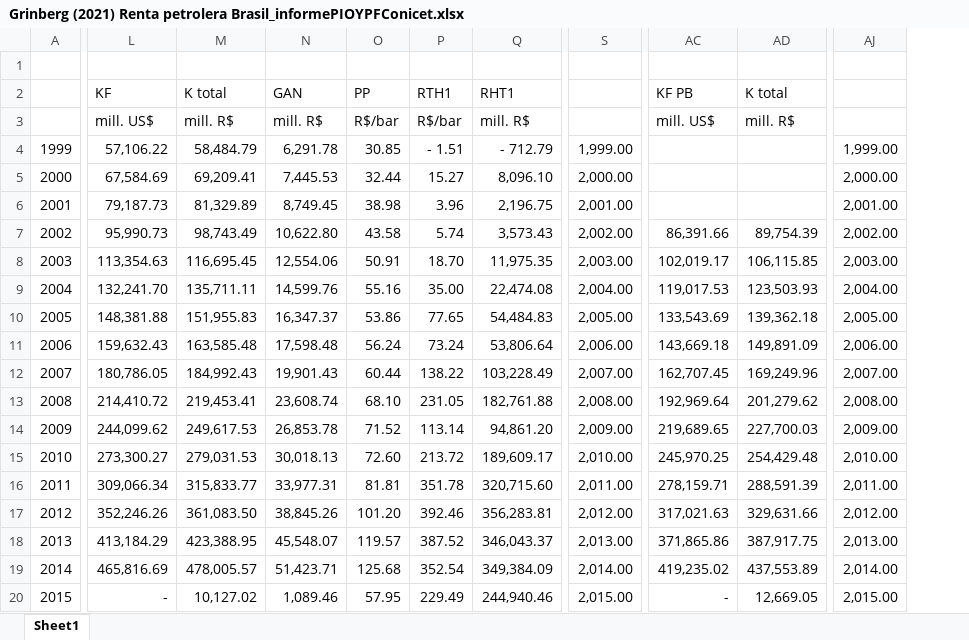
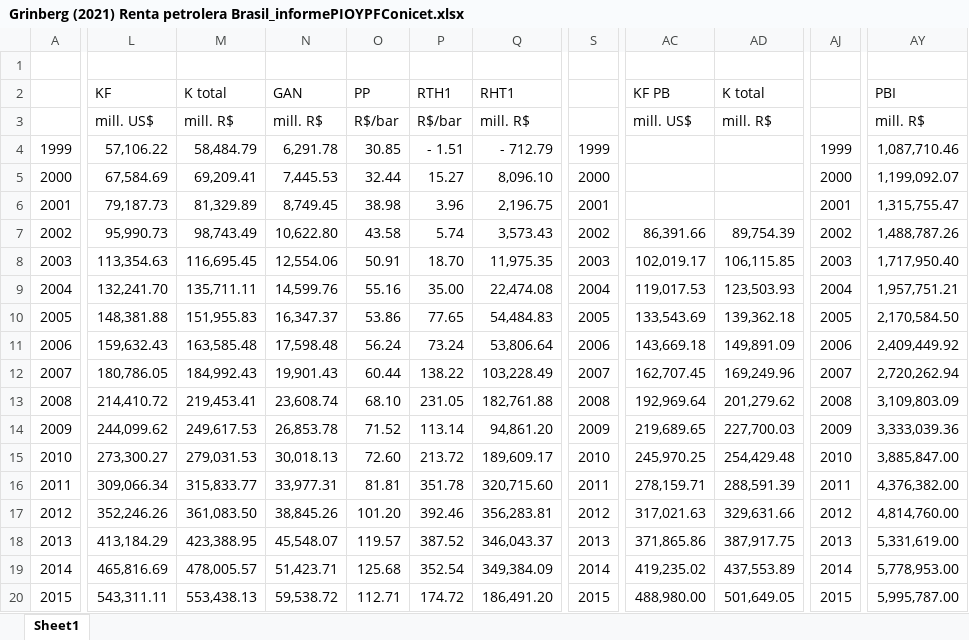
Before and after one commit to mateosuster/pioYPFConicet, an Excel workbook: analisis/data/brazil/Grinberg (2021) Renta petrolera Brasil_informePIOYPFConicet.xlsx, sheet Sheet1, drawn as a sheet; only a part is shown, gaps mark what is left out; values as stored, in another font and other column widths than the file's, no borders; removed rows and columns are numbered as before the commit, all else as after; the diff covers the shown part only; the diff names each change by its address in the sheet, - before the commit and + after, or states it on an @@ line.

```diff
--- a/analisis/data/brazil/Grinberg (2021) Renta petrolera Brasil_informePIOYPFConicet.xlsx (sheet Sheet1)
+++ b/analisis/data/brazil/Grinberg (2021) Renta petrolera Brasil_informePIOYPFConicet.xlsx (sheet Sheet1)
-column S, rows 4-20: 1,999.00 | 2,000.00 | 2,001.00 | 2,002.00 | 2,003.00 | 2,004.00 | 2,005.00 | 2,006.00 | 2,007.00 | 2,008.00 | 2,009.00 | 2,010.00 | 2,011.00 | 2,012.00 | 2,013.00 | 2,014.00 | 2,015.00
+column S, rows 4-20: 1999 | 2000 | 2001 | 2002 | 2003 | 2004 | 2005 | 2006 | 2007 | 2008 | 2009 | 2010 | 2011 | 2012 | 2013 | 2014 | 2015
-column AJ, rows 4-20: 1,999.00 | 2,000.00 | 2,001.00 | 2,002.00 | 2,003.00 | 2,004.00 | 2,005.00 | 2,006.00 | 2,007.00 | 2,008.00 | 2,009.00 | 2,010.00 | 2,011.00 | 2,012.00 | 2,013.00 | 2,014.00 | 2,015.00
+column AJ, rows 4-20: 1999 | 2000 | 2001 | 2002 | 2003 | 2004 | 2005 | 2006 | 2007 | 2008 | 2009 | 2010 | 2011 | 2012 | 2013 | 2014 | 2015
+column AY, rows 2-20: PBI | mill. R$ | 1,087,710.46 | 1,199,092.07 | 1,315,755.47 | 1,488,787.26 | 1,717,950.40 | 1,957,751.21 | 2,170,584.50 | 2,409,449.92 | 2,720,262.94 | 3,109,803.09 | 3,333,039.36 | 3,885,847.00 | 4,376,382.00 | 4,814,760.00 | 5,331,619.00 | 5,778,953.00 | 5,995,787.00
-L20: -
+L20: 543,311.11
-M20: 10,127.02
+M20: 553,438.13
-N20: 1,089.46
+N20: 59,538.72
-O20: 57.95
+O20: 112.71
-P20: 229.49
+P20: 174.72
-Q20: 244,940.46
+Q20: 186,491.20
-AC20: -
+AC20: 488,980.00
-AD20: 12,669.05
+AD20: 501,649.05
```
Also changed, not shown: 8 edited cells elsewhere in this sheet, analisis/resultados/argentina/renta_de_la_tierra_hidrocarburifera_arg.xlsx, analisis/resultados/argentina/renta_metodo_directo.xlsx, 15 other files.
